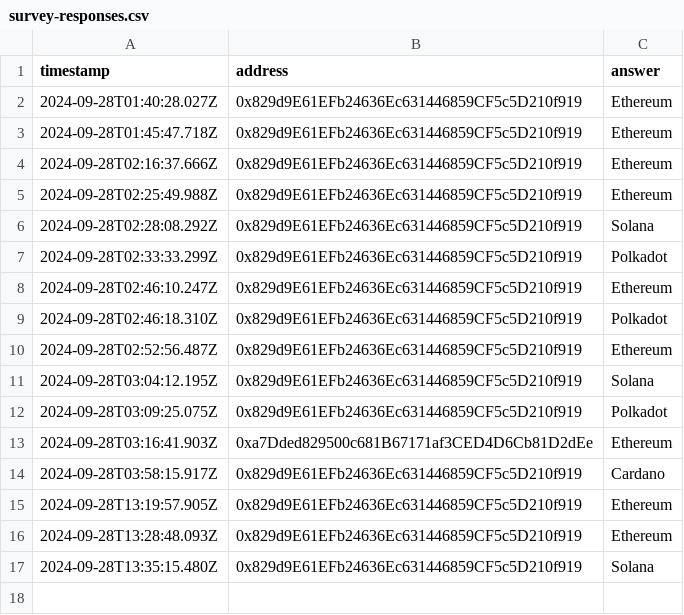
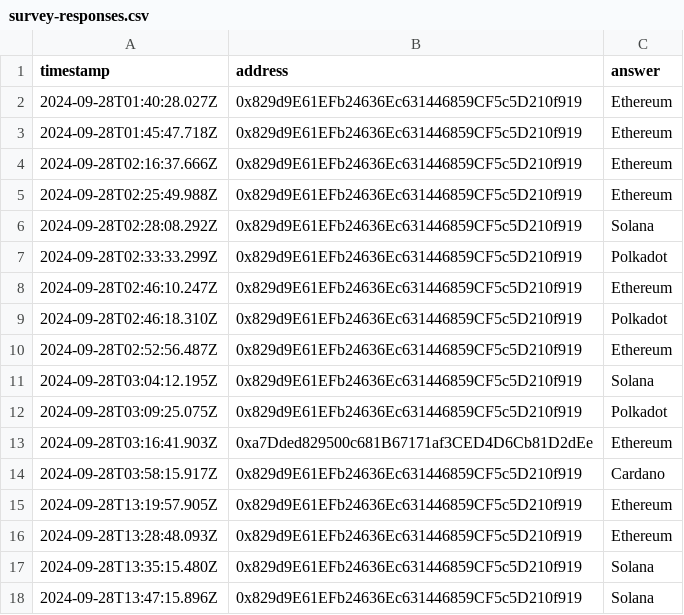
Before and after one commit to DustinTurska/OnChain-Opinions, a CSV file: survey-responses.csv, drawn as a sheet.

```diff
--- a/survey-responses.csv
+++ b/survey-responses.csv
@@ -17 +17,2 @@ timestamp,address,answer
 2024-09-28T13:35:15.480Z,0x829d9E61EFb24636Ec631446859CF5c5D210f919,Solana
+2024-09-28T13:47:15.896Z,0x829d9E61EFb24636Ec631446859CF5c5D210f919,Solana
```
Also changed, not shown: 3 other files.
